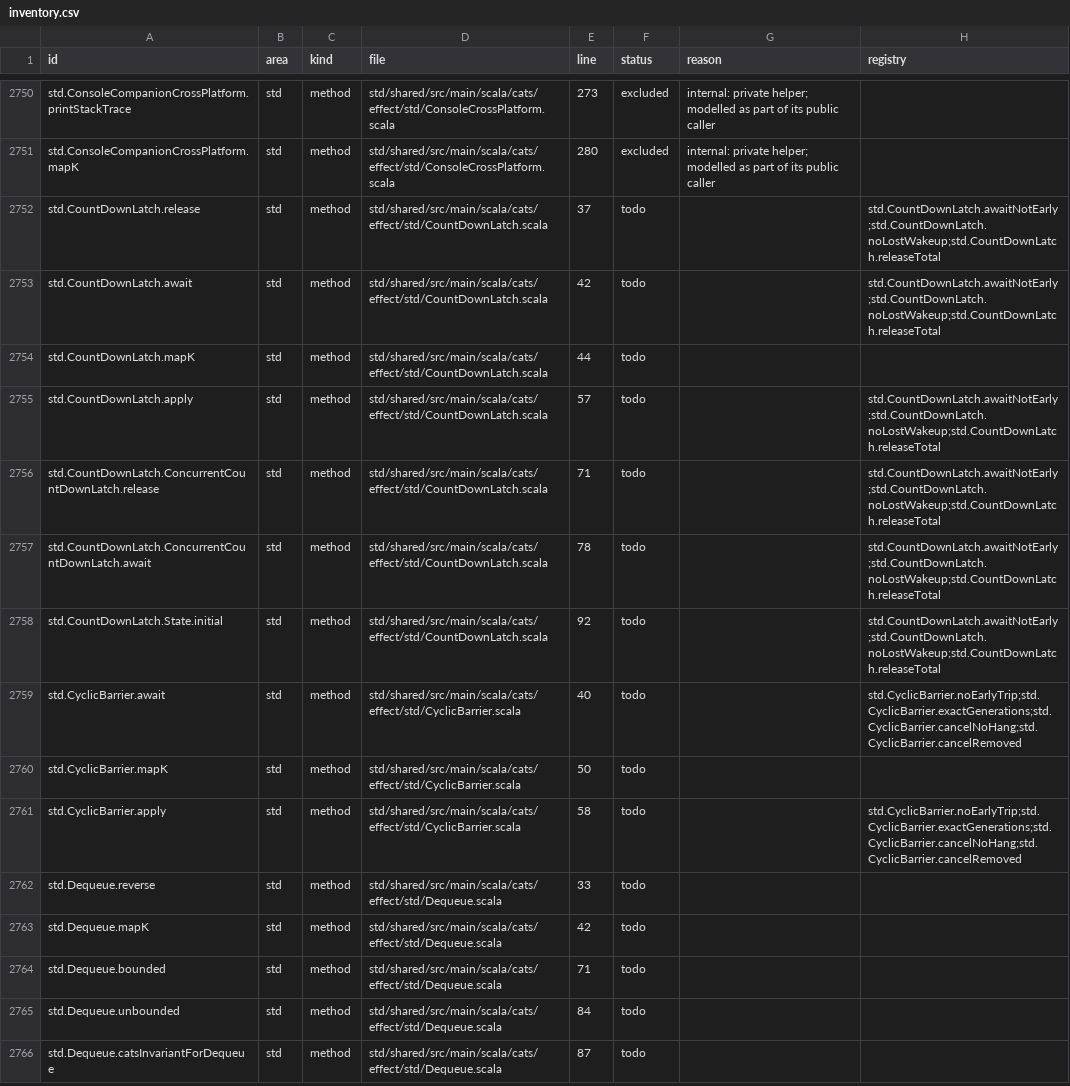
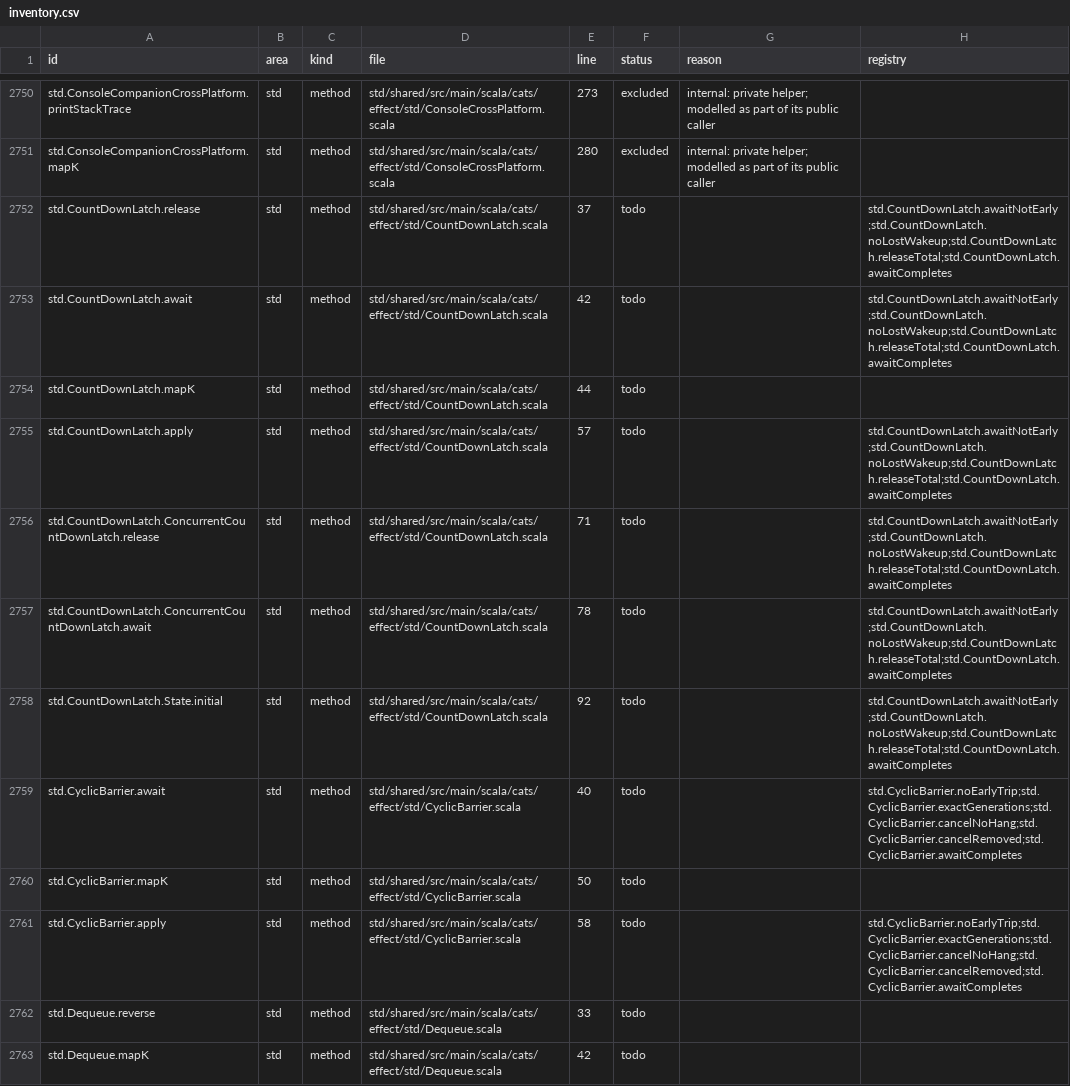
Before and after one commit to sideeffffect/cats-effect-in-lean, a CSV file: inventory/inventory.csv, drawn as a sheet; only a part is shown, gaps mark what is left out; the shorter side is filled out with more unchanged rows.

Commit message:
Track L: decision 63 battery (12 rows, kernel-checked), companion claims awaitCompletes, harness privacy guard

```diff
--- a/inventory/inventory.csv
+++ b/inventory/inventory.csv
@@ -2751,12 +2751,12 @@ std.ConsoleCompanionCrossPlatform.printStackTrace,std,method,std/shared/src/main
 std.ConsoleCompanionCrossPlatform.mapK,std,method,std/shared/src/main/scala/cats/effect/std/ConsoleCrossPlatform.scala,280,excluded,internal: private helper; modelled as part of its public caller,
-std.CountDownLatch.release,std,method,std/shared/src/main/scala/cats/effect/std/CountDownLatch.scala,37,todo,,std.CountDownLatch.awaitNotEarly;std.CountDownLatch.noLostWakeup;std.CountDownLatch.releaseTotal
-std.CountDownLatch.await,std,method,std/shared/src/main/scala/cats/effect/std/CountDownLatch.scala,42,todo,,std.CountDownLatch.awaitNotEarly;std.CountDownLatch.noLostWakeup;std.CountDownLatch.releaseTotal
+std.CountDownLatch.release,std,method,std/shared/src/main/scala/cats/effect/std/CountDownLatch.scala,37,todo,,std.CountDownLatch.awaitNotEarly;std.CountDownLatch.noLostWakeup;std.CountDownLatch.releaseTotal;std.CountDownLatch.awaitCompletes
+std.CountDownLatch.await,std,method,std/shared/src/main/scala/cats/effect/std/CountDownLatch.scala,42,todo,,std.CountDownLatch.awaitNotEarly;std.CountDownLatch.noLostWakeup;std.CountDownLatch.releaseTotal;std.CountDownLatch.awaitCompletes
 std.CountDownLatch.mapK,std,method,std/shared/src/main/scala/cats/effect/std/CountDownLatch.scala,44,todo,,
-std.CountDownLatch.apply,std,method,std/shared/src/main/scala/cats/effect/std/CountDownLatch.scala,57,todo,,std.CountDownLatch.awaitNotEarly;std.CountDownLatch.noLostWakeup;std.CountDownLatch.releaseTotal
-std.CountDownLatch.ConcurrentCountDownLatch.release,std,method,std/shared/src/main/scala/cats/effect/std/CountDownLatch.scala,71,todo,,std.CountDownLatch.awaitNotEarly;std.CountDownLatch.noLostWakeup;std.CountDownLatch.releaseTotal
-std.CountDownLatch.ConcurrentCountDownLatch.await,std,method,std/shared/src/main/scala/cats/effect/std/CountDownLatch.scala,78,todo,,std.CountDownLatch.awaitNotEarly;std.CountDownLatch.noLostWakeup;std.CountDownLatch.releaseTotal
-std.CountDownLatch.State.initial,std,method,std/shared/src/main/scala/cats/effect/std/CountDownLatch.scala,92,todo,,std.CountDownLatch.awaitNotEarly;std.CountDownLatch.noLostWakeup;std.CountDownLatch.releaseTotal
-std.CyclicBarrier.await,std,method,std/shared/src/main/scala/cats/effect/std/CyclicBarrier.scala,40,todo,,std.CyclicBarrier.noEarlyTrip;std.CyclicBarrier.exactGenerations;std.CyclicBarrier.cancelNoHang;std.CyclicBarrier.cancelRemoved
+std.CountDownLatch.apply,std,method,std/shared/src/main/scala/cats/effect/std/CountDownLatch.scala,57,todo,,std.CountDownLatch.awaitNotEarly;std.CountDownLatch.noLostWakeup;std.CountDownLatch.releaseTotal;std.CountDownLatch.awaitCompletes
+std.CountDownLatch.ConcurrentCountDownLatch.release,std,method,std/shared/src/main/scala/cats/effect/std/CountDownLatch.scala,71,todo,,std.CountDownLatch.awaitNotEarly;std.CountDownLatch.noLostWakeup;std.CountDownLatch.releaseTotal;std.CountDownLatch.awaitCompletes
+std.CountDownLatch.ConcurrentCountDownLatch.await,std,method,std/shared/src/main/scala/cats/effect/std/CountDownLatch.scala,78,todo,,std.CountDownLatch.awaitNotEarly;std.CountDownLatch.noLostWakeup;std.CountDownLatch.releaseTotal;std.CountDownLatch.awaitCompletes
+std.CountDownLatch.State.initial,std,method,std/shared/src/main/scala/cats/effect/std/CountDownLatch.scala,92,todo,,std.CountDownLatch.awaitNotEarly;std.CountDownLatch.noLostWakeup;std.CountDownLatch.releaseTotal;std.CountDownLatch.awaitCompletes
+std.CyclicBarrier.await,std,method,std/shared/src/main/scala/cats/effect/std/CyclicBarrier.scala,40,todo,,std.CyclicBarrier.noEarlyTrip;std.CyclicBarrier.exactGenerations;std.CyclicBarrier.cancelNoHang;std.CyclicBarrier.cancelRemoved;std.CyclicBarrier.awaitCompletes
 std.CyclicBarrier.mapK,std,method,std/shared/src/main/scala/cats/effect/std/CyclicBarrier.scala,50,todo,,
-std.CyclicBarrier.apply,std,method,std/shared/src/main/scala/cats/effect/std/CyclicBarrier.scala,58,todo,,std.CyclicBarrier.noEarlyTrip;std.CyclicBarrier.exactGenerations;std.CyclicBarrier.cancelNoHang;std.CyclicBarrier.cancelRemoved
+std.CyclicBarrier.apply,std,method,std/shared/src/main/scala/cats/effect/std/CyclicBarrier.scala,58,todo,,std.CyclicBarrier.noEarlyTrip;std.CyclicBarrier.exactGenerations;std.CyclicBarrier.cancelNoHang;std.CyclicBarrier.cancelRemoved;std.CyclicBarrier.awaitCompletes
 std.Dequeue.reverse,std,method,std/shared/src/main/scala/cats/effect/std/Dequeue.scala,33,todo,,
```
Also changed, not shown: 12 other files.
